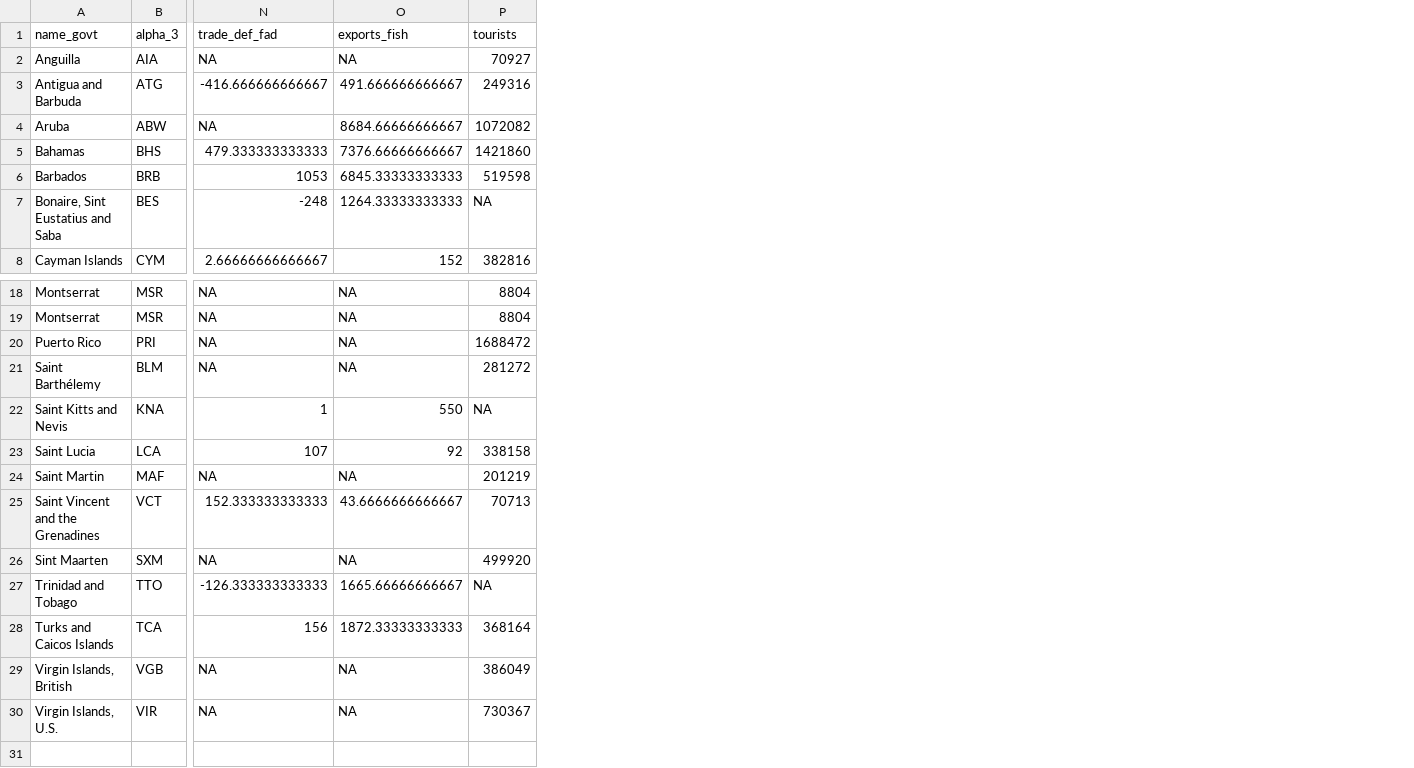
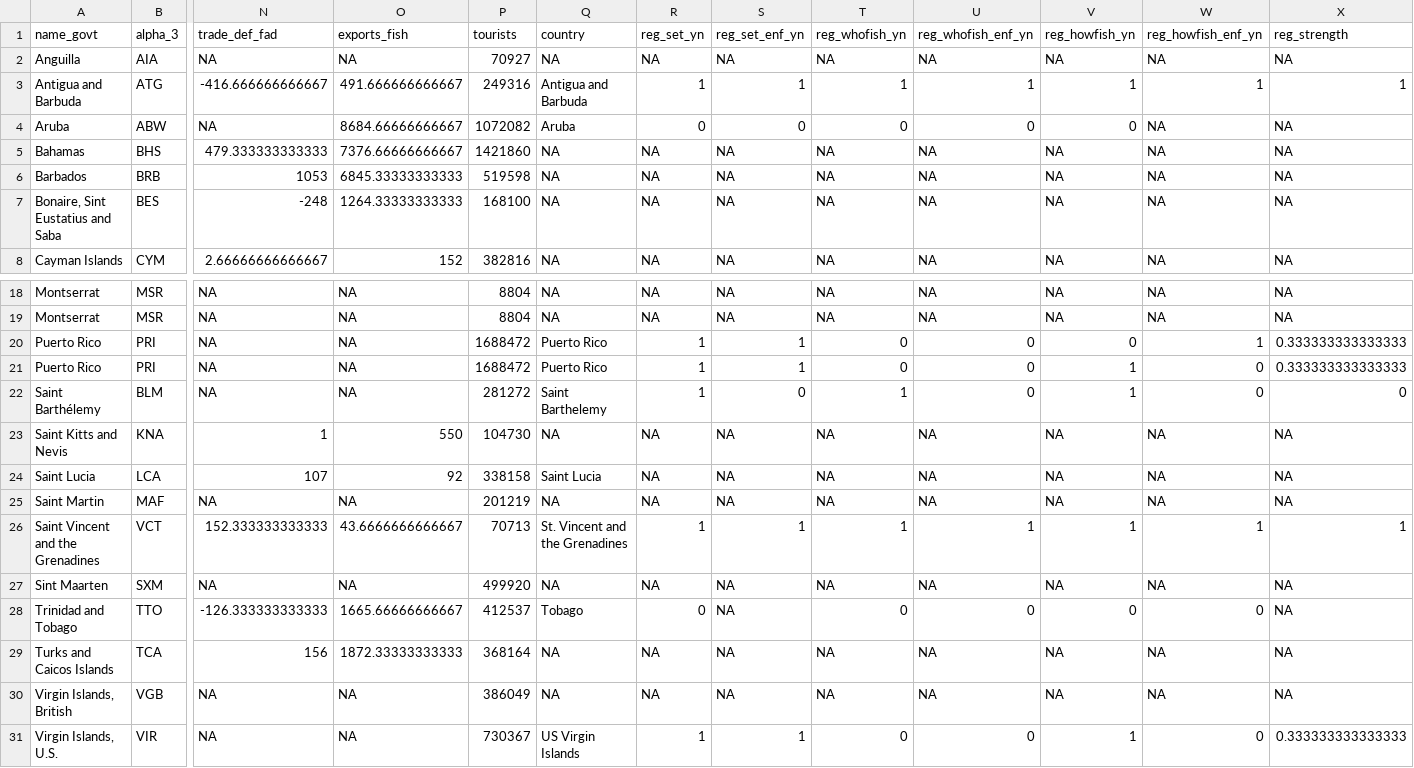
Before and after one commit to jcvdav/kuni_fads, a CSV file: data/social_data.csv, drawn as a sheet; only a part is shown, gaps mark what is left out; addresses are those after the commit; rows hold the shown columns only; the diff names each change by its address in the sheet, - before the commit and + after, or states it on an @@ line.

```diff
--- a/data/social_data.csv
+++ b/data/social_data.csv
+column Q (country), rows 2-8: NA | Antigua and Barbuda | Aruba | NA | NA | NA | NA; rows 18-20: NA | NA | Puerto Rico; rows 22-31: Saint Barthelemy | NA | Saint Lucia | NA | St. Vincent and the Grenadines | NA | Tobago | NA | NA | US Virgin Islands
+column R (reg_set_yn), rows 2-8: NA | 1 | 0 | NA | NA | NA | NA; rows 18-20: NA | NA | 1; rows 22-31: 1 | NA | NA | NA | 1 | NA | 0 | NA | NA | 1
+column S (reg_set_enf_yn), rows 2-8: NA | 1 | 0 | NA | NA | NA | NA; rows 18-20: NA | NA | 1; rows 22-31: 0 | NA | NA | NA | 1 | NA | NA | NA | NA | 1
+column T (reg_whofish_yn), rows 2-8: NA | 1 | 0 | NA | NA | NA | NA; rows 18-20: NA | NA | 0; rows 22-31: 1 | NA | NA | NA | 1 | NA | 0 | NA | NA | 0
+column U (reg_whofish_enf_yn), rows 2-8: NA | 1 | 0 | NA | NA | NA | NA; rows 18-20: NA | NA | 0; rows 22-31: 0 | NA | NA | NA | 1 | NA | 0 | NA | NA | 0
+column V (reg_howfish_yn), rows 2-8: NA | 1 | 0 | NA | NA | NA | NA; rows 18-20: NA | NA | 0; rows 22-31: 1 | NA | NA | NA | 1 | NA | 0 | NA | NA | 1
+column W (reg_howfish_enf_yn), rows 2-8: NA | 1 | NA | NA | NA | NA | NA; rows 18-20: NA | NA | 1; rows 22-31: 0 | NA | NA | NA | 1 | NA | 0 | NA | NA | 0
+column X (reg_strength), rows 2-8: NA | 1 | NA | NA | NA | NA | NA; rows 18-20: NA | NA | 0.333333333333333; rows 22-31: 0 | NA | NA | NA | 1 | NA | NA | NA | NA | 0.333333333333333
-P7 (tourists): NA
+P7 (tourists): 168100
+row 21: Puerto Rico | PRI | NA | NA | 1688472 | Puerto Rico | 1 | 1 | 0 | 0 | 1 | 0 | 0.333333333333333
-P23 (tourists): NA
+P23 (tourists): 104730
-P28 (tourists): NA
+P28 (tourists): 412537
```
Also changed, not shown: data/data_scaled.csv, raw_data/survey/survey_clean.csv, 3 other files.
